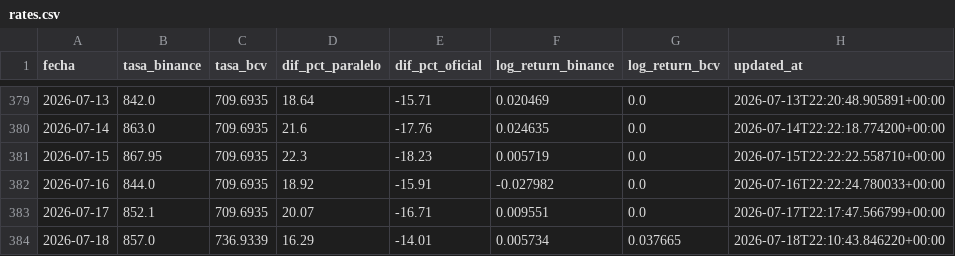
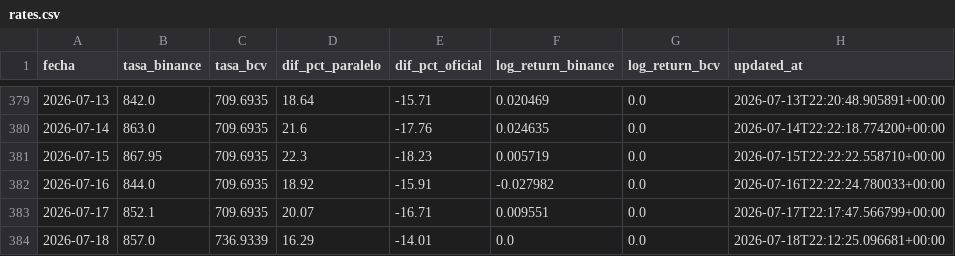
Before and after one commit to afuenmayor882coder/budget-intelligence, a CSV file: cloud-automation/github-actions/data/rates.csv, drawn as a sheet; only a part is shown, gaps mark what is left out.

```diff
--- a/cloud-automation/github-actions/data/rates.csv
+++ b/cloud-automation/github-actions/data/rates.csv
@@ -383,2 +383,2 @@ fecha,tasa_binance,tasa_bcv,dif_pct_paralelo,dif_pct_oficial,log_return_binance,
 2026-07-17,852.1,709.6935,20.07,-16.71,0.009551,0.0,2026-07-17T22:17:47.566799+00:00
-2026-07-18,857.0,736.9339,16.29,-14.01,0.005734,0.037665,2026-07-18T22:10:43.846220+00:00
+2026-07-18,857.0,736.9339,16.29,-14.01,0.0,0.0,2026-07-18T22:12:25.096681+00:00
```
Also changed, not shown: 1 other file.
